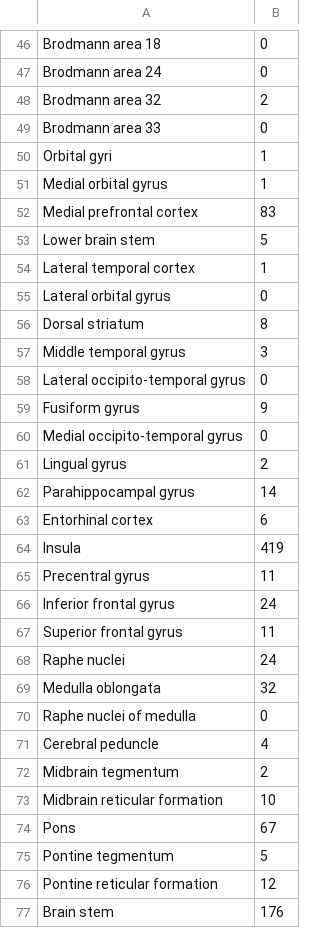
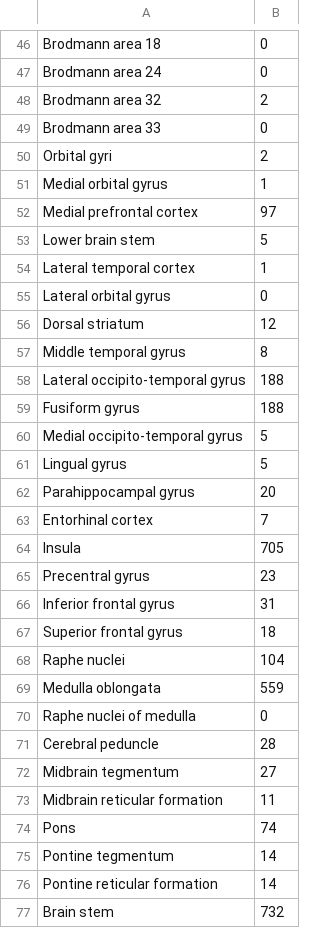
Before and after one commit to eopchang/TextMining, a CSV file: PainNetwork/FreqCandis_ROI_Brede.csv, drawn as a sheet; only a part is shown, gaps mark what is left out; the diff covers the shown part only.

```diff
--- a/PainNetwork/FreqCandis_ROI_Brede.csv
+++ b/PainNetwork/FreqCandis_ROI_Brede.csv
@@ -49,5 +49,5 @@ Brodmann area 32,2
 Brodmann area 33,0
-Orbital gyri,1
+Orbital gyri,2
 Medial orbital gyrus,1
-Medial prefrontal cortex,83
+Medial prefrontal cortex,97
 Lower brain stem,5
@@ -55,23 +55,23 @@ Lateral temporal cortex,1
 Lateral orbital gyrus,0
-Dorsal striatum,8
-Middle temporal gyrus,3
-Lateral occipito-temporal gyrus,0
-Fusiform gyrus,9
-Medial occipito-temporal gyrus,0
-Lingual gyrus,2
-Parahippocampal gyrus,14
-Entorhinal cortex,6
-Insula,419
-Precentral gyrus,11
-Inferior frontal gyrus,24
-Superior frontal gyrus,11
-Raphe nuclei,24
-Medulla oblongata,32
+Dorsal striatum,12
+Middle temporal gyrus,8
+Lateral occipito-temporal gyrus,188
+Fusiform gyrus,188
+Medial occipito-temporal gyrus,5
+Lingual gyrus,5
+Parahippocampal gyrus,20
+Entorhinal cortex,7
+Insula,705
+Precentral gyrus,23
+Inferior frontal gyrus,31
+Superior frontal gyrus,18
+Raphe nuclei,104
+Medulla oblongata,559
 Raphe nuclei of medulla,0
-Cerebral peduncle,4
-Midbrain tegmentum,2
-Midbrain reticular formation,10
-Pons,67
-Pontine tegmentum,5
-Pontine reticular formation,12
-Brain stem,176
+Cerebral peduncle,28
+Midbrain tegmentum,27
+Midbrain reticular formation,11
+Pons,74
+Pontine tegmentum,14
+Pontine reticular formation,14
+Brain stem,732
```
Also changed, not shown: 152 edited cells elsewhere in this file.
